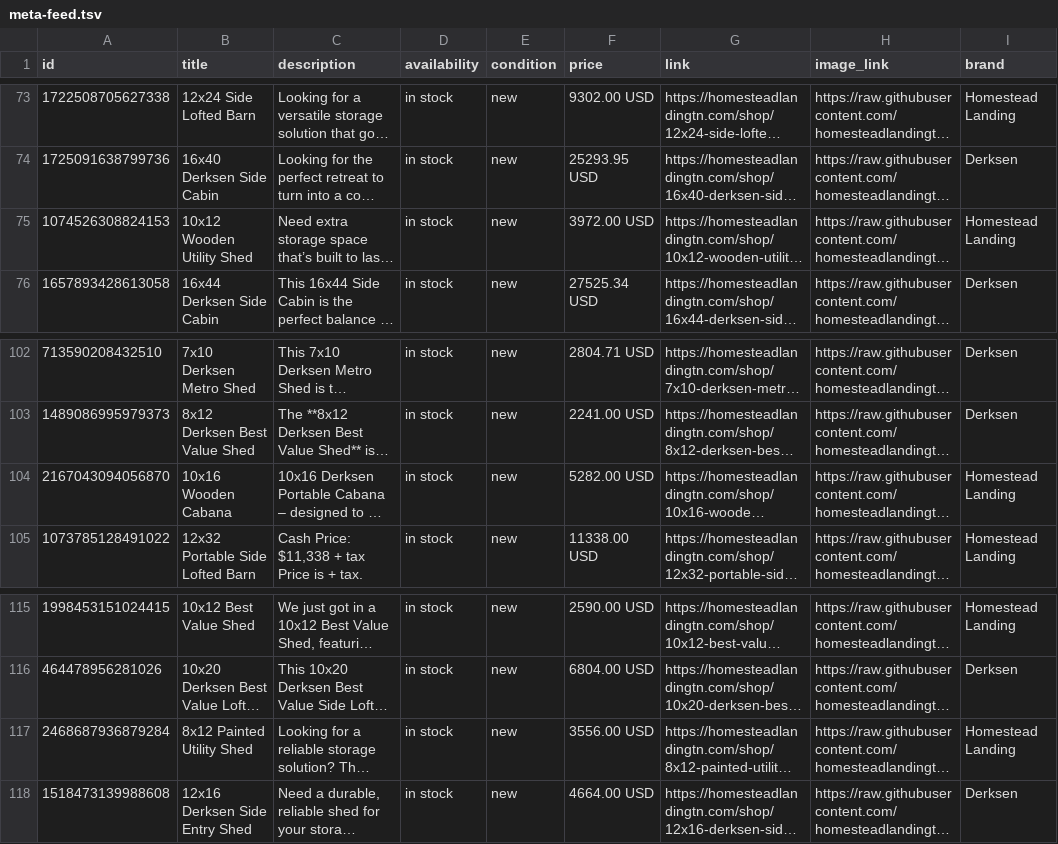
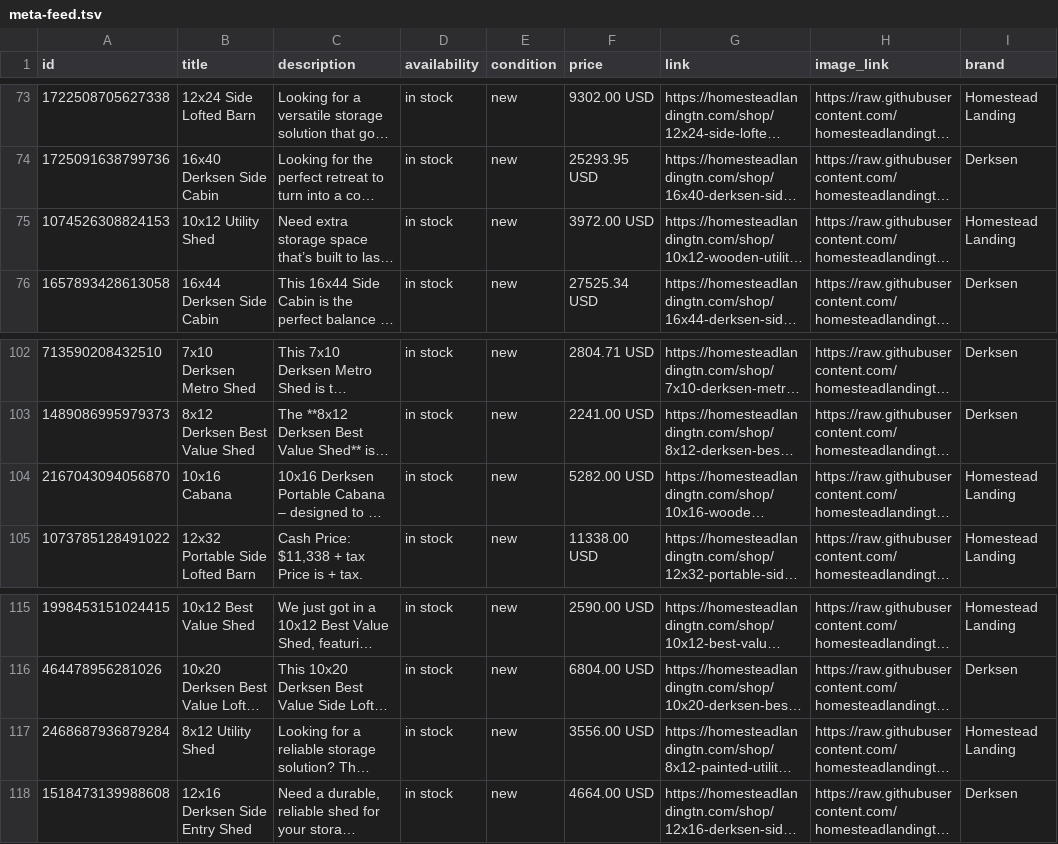
Before and after one commit to homesteadlandingtn-dixy/homestead-shop-data, a TSV file: meta-feed.tsv, drawn as a sheet; only a part is shown, gaps mark what is left out; long unchanged cells end in …; the diff covers the shown part only; the diff names each change by its address in the sheet, - before the commit and + after, or states it on an @@ line.

Commit message:
feeds: canonical Size + Company/Product titles

```diff
--- a/meta-feed.tsv
+++ b/meta-feed.tsv
-B75 (title): 10x12 Wooden Utility Shed
+B75 (title): 10x12 Utility Shed
-B104 (title): 10x16 Wooden Cabana
+B104 (title): 10x16 Cabana
-B117 (title): 8x12 Painted Utility Shed
+B117 (title): 8x12 Utility Shed
```
Also changed, not shown: 16 edited cells elsewhere in this file.
